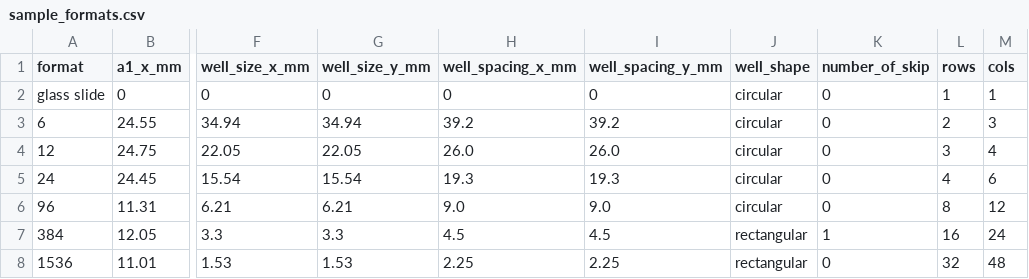
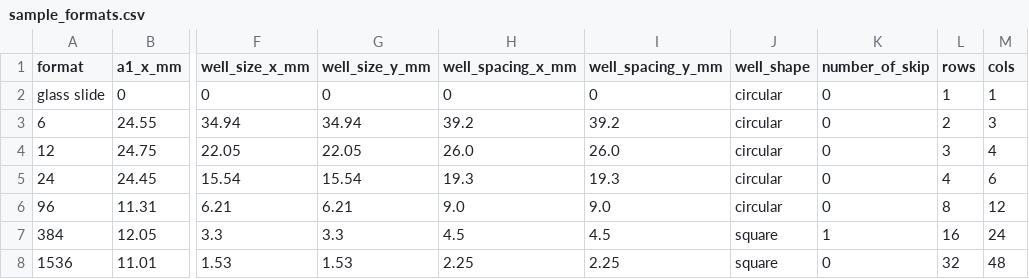
Before and after one commit to Cephla-Lab/Squid, a CSV file: software/objective_and_sample_formats/sample_formats.csv, drawn as a sheet; only a part is shown, gaps mark what is left out; the diff names each change by its address in the sheet, - before the commit and + after, or states it on an @@ line.

```diff
--- a/software/objective_and_sample_formats/sample_formats.csv
+++ b/software/objective_and_sample_formats/sample_formats.csv
-J7:J8 (well_shape): rectangular
+J7:J8 (well_shape): square
```
Also changed, not shown: 3 other files.
